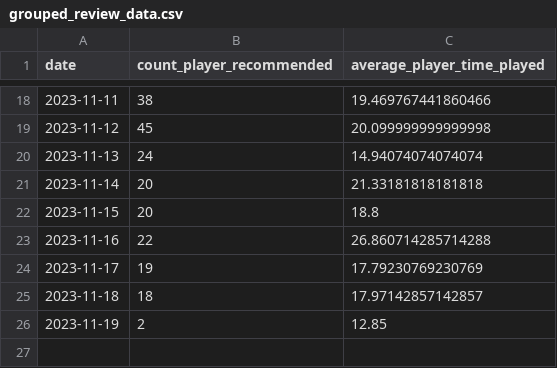
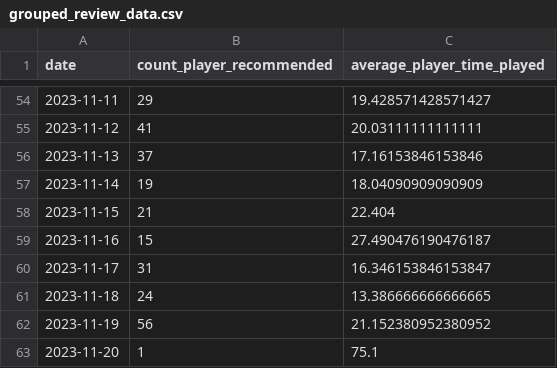
Before and after one commit to heintzz/etl-process-rekdat, a CSV file: dags/transform/grouped_review_data.csv, drawn as a sheet; only a part is shown, gaps mark what is left out; the diff covers the shown part only.

```diff
--- a/dags/transform/grouped_review_data.csv
+++ b/dags/transform/grouped_review_data.csv
@@ -18,9 +54,10 @@ date,count_player_recommended,average_player_time_played
-2023-11-11,38,19.469767441860466
-2023-11-12,45,20.099999999999998
-2023-11-13,24,14.94074074074074
-2023-11-14,20,21.33181818181818
-2023-11-15,20,18.8
-2023-11-16,22,26.860714285714288
-2023-11-17,19,17.79230769230769
-2023-11-18,18,17.97142857142857
-2023-11-19,2,12.85
+2023-11-11,29,19.428571428571427
+2023-11-12,41,20.03111111111111
+2023-11-13,37,17.16153846153846
+2023-11-14,19,18.04090909090909
+2023-11-15,21,22.404
+2023-11-16,15,27.490476190476187
+2023-11-17,31,16.346153846153847
+2023-11-18,24,13.386666666666665
+2023-11-19,56,21.152380952380952
+2023-11-20,1,75.1
```
Also changed, not shown: 36 added rows and 32 edited cells elsewhere in this file, dags/extract/chart_data.csv, dags/transform/grouped_chart_data.csv, 13 other files.
